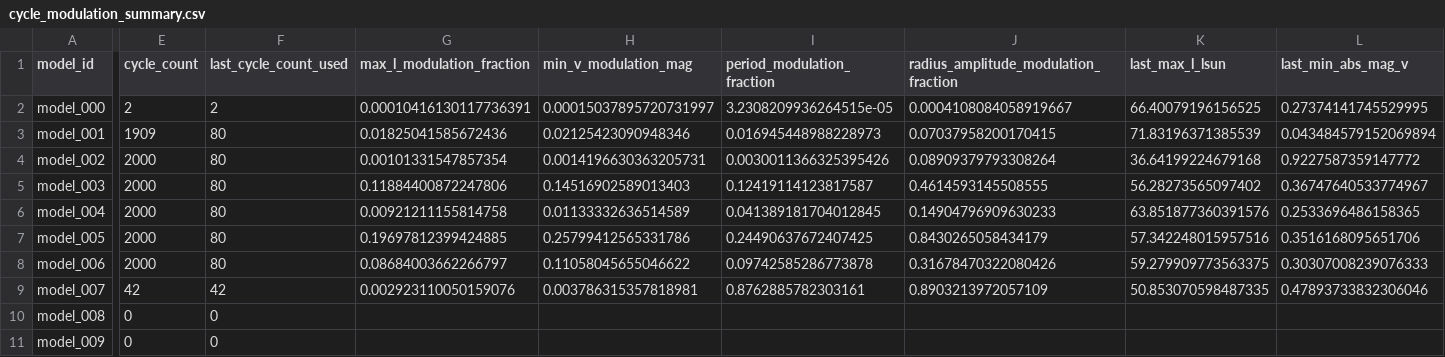
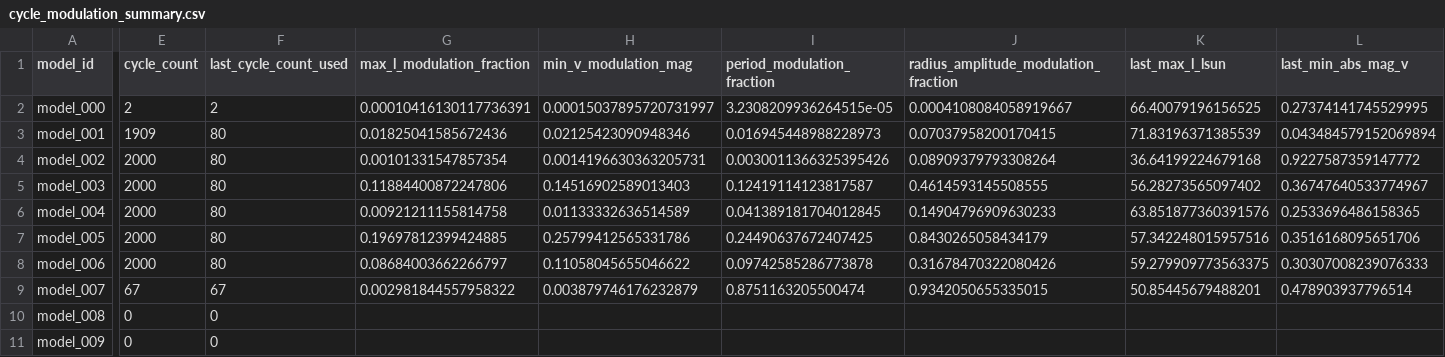
Before and after one commit to earlbellinger/earlbellinger.github.io, a CSV file: apps/kappa/metadata/cycle_modulation_summary.csv, drawn as a sheet; only a part is shown, gaps mark what is left out; the diff covers the shown part only; the diff names each change by its address in the sheet, - before the commit and + after, or states it on an @@ line.

Commit message:
Refresh Kappa batch status

```diff
--- a/apps/kappa/metadata/cycle_modulation_summary.csv
+++ b/apps/kappa/metadata/cycle_modulation_summary.csv
-E9 (cycle_count): 42
+E9 (cycle_count): 67
-F9 (last_cycle_count_used): 42
+F9 (last_cycle_count_used): 67
-G9 (max_l_modulation_fraction): 0.002923110050159076
+G9 (max_l_modulation_fraction): 0.002981844557958322
-H9 (min_v_modulation_mag): 0.003786315357818981
+H9 (min_v_modulation_mag): 0.003879746176232879
-I9 (period_modulation_fraction): 0.8762885782303161
+I9 (period_modulation_fraction): 0.8751163205500474
-J9: 0.8903213972057109
+J9: 0.9342050655335015
-K9 (last_max_l_lsun): 50.853070598487335
+K9 (last_max_l_lsun): 50.85445679488201
-L9 (last_min_abs_mag_v): 0.47893733832306046
+L9 (last_min_abs_mag_v): 0.478903937796514
```
Also changed, not shown: 1 edited cell elsewhere in this file, 7 other files.
